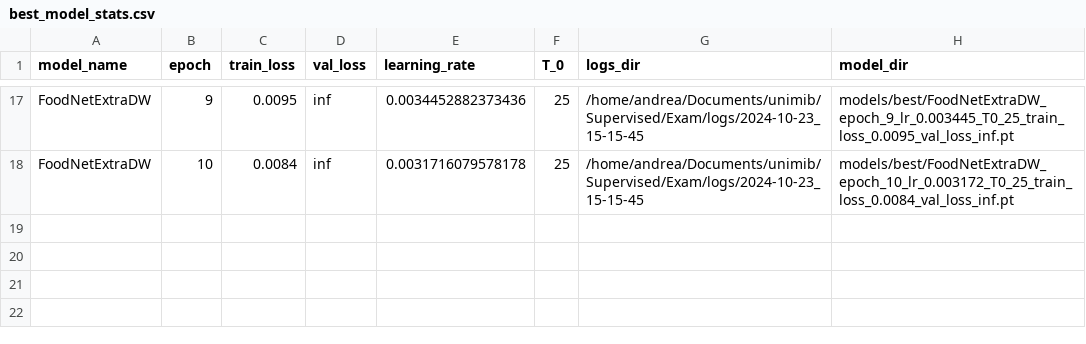
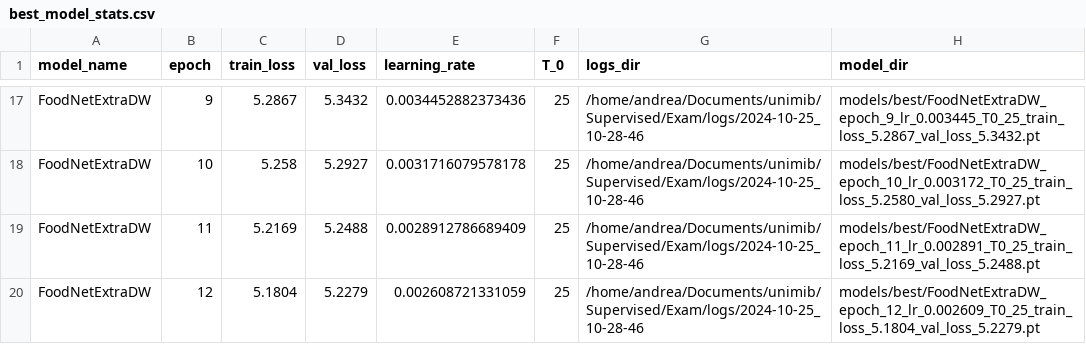
Before and after one commit to andypalmi/unimib, a CSV file: Supervised/Exam/models/stats/best_model_stats.csv, drawn as a sheet; only a part is shown, gaps mark what is left out; the diff covers the shown part only; the diff names each change by its address in the sheet, - before the commit and + after, or states it on an @@ line.

```diff
--- a/Supervised/Exam/models/stats/best_model_stats.csv
+++ b/Supervised/Exam/models/stats/best_model_stats.csv
-C17 (train_loss): 0.0095
+C17 (train_loss): 5.2867
-D17 (val_loss): inf
+D17 (val_loss): 5.3432
-G17:G18 (logs_dir): /home/andrea/Documents/unimib/Supervised/Exam/logs/2024-10-23_15-15-45
+G17:G18 (logs_dir): /home/andrea/Documents/unimib/Supervised/Exam/logs/2024-10-25_10-28-46
-H17 (model_dir): models/best/FoodNetExtraDW_epoch_9_lr_0.003445_T0_25_train_loss_0.0095_val_loss_inf.pt
+H17 (model_dir): models/best/FoodNetExtraDW_epoch_9_lr_0.003445_T0_25_train_loss_5.2867_val_loss_5.3432.pt
-C18 (train_loss): 0.0084
+C18 (train_loss): 5.258
-D18 (val_loss): inf
+D18 (val_loss): 5.2927
-H18 (model_dir): models/best/FoodNetExtraDW_epoch_10_lr_0.003172_T0_25_train_loss_0.0084_val_loss_inf.pt
+H18 (model_dir): models/best/FoodNetExtraDW_epoch_10_lr_0.003172_T0_25_train_loss_5.2580_val_loss_5.2927.pt
+row 19: FoodNetExtraDW | 11 | 5.2169 | 5.2488 | 0.0028912786689409 | 25 | /home/andrea/Documents/unimib/Supervised/Exam/logs/2024-10-25_10-28-46 | models/best/FoodNetExtraDW_epoch_11_lr_0.002891_T0_25_train_loss_5.2169_val_loss_5.2488.pt
+row 20: FoodNetExtraDW | 12 | 5.1804 | 5.2279 | 0.002608721331059 | 25 | /home/andrea/Documents/unimib/Supervised/Exam/logs/2024-10-25_10-28-46 | models/best/FoodNetExtraDW_epoch_12_lr_0.002609_T0_25_train_loss_5.1804_val_loss_5.2279.pt
```
Also changed, not shown: 35 edited cells elsewhere in this file, Supervised/Exam/models/stats/model_stats.csv, 3 other files.
